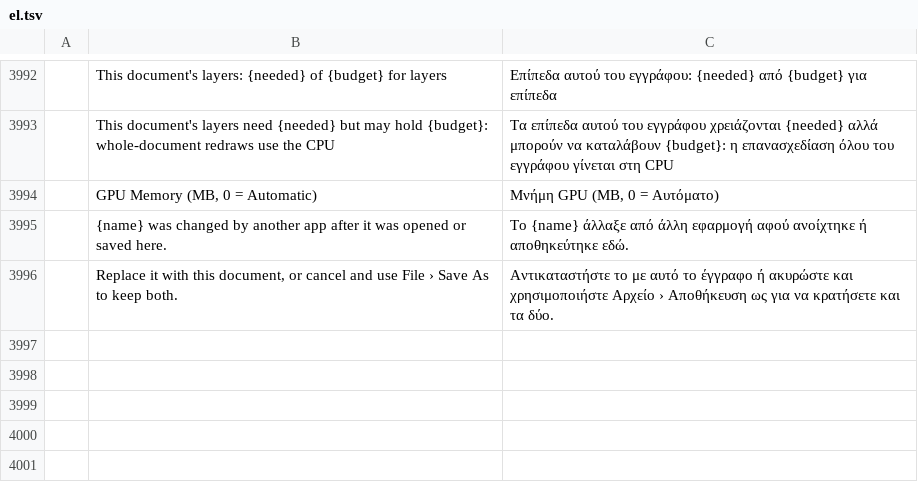
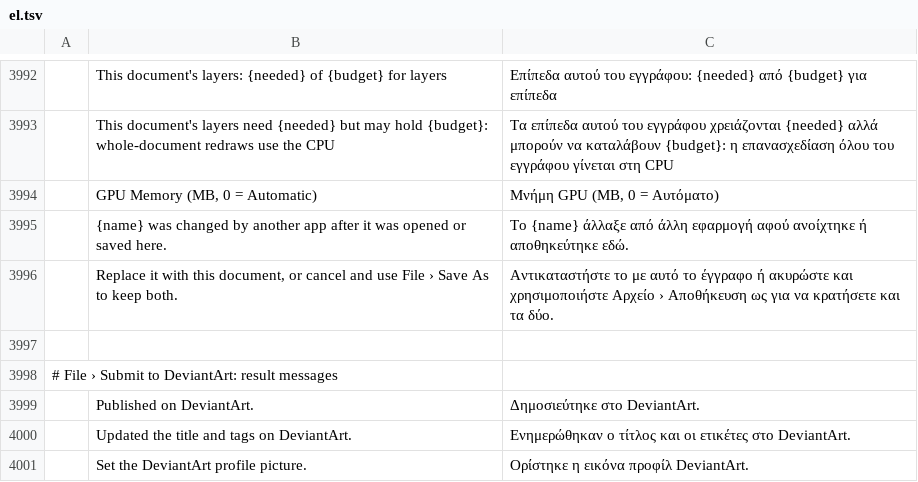
Before and after one commit to benjarogit/photocraft, a TSV file: crates/ui-egui/src/i18n/el.tsv, drawn as a sheet; only a part is shown, gaps mark what is left out; the diff names each change by its address in the sheet, - before the commit and + after, or states it on an @@ line.

Commit message:
Harden DeviantArt submit: OAuth callback, comments, async gallery.
Keep accepting until /callback is valid, write the keychain before clearing the settings file, omit local paths from artist comments, delete temp files on failure, and show publish/edit/avatar results instead of the Sta.sh upload message.

```diff
--- a/crates/ui-egui/src/i18n/el.tsv
+++ b/crates/ui-egui/src/i18n/el.tsv
+row 3997: (empty)
+row 3998: # File › Submit to DeviantArt: result messages
+row 3999:  | Published on DeviantArt. | Δημοσιεύτηκε στο DeviantArt.
+row 4000:  | Updated the title and tags on DeviantArt. | Ενημερώθηκαν ο τίτλος και οι ετικέτες στο DeviantArt.
+row 4001:  | Set the DeviantArt profile picture. | Ορίστηκε η εικόνα προφίλ DeviantArt.
```
Also changed, not shown: crates/ui-egui/src/i18n/es.tsv, crates/ui-egui/src/i18n/ja.tsv, 20 other files.
